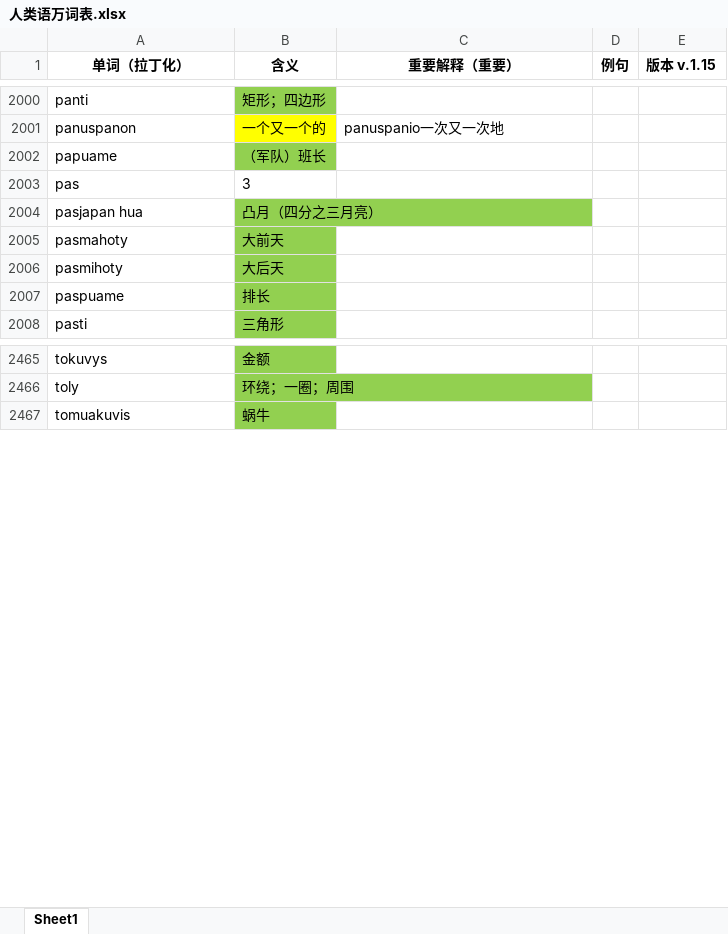
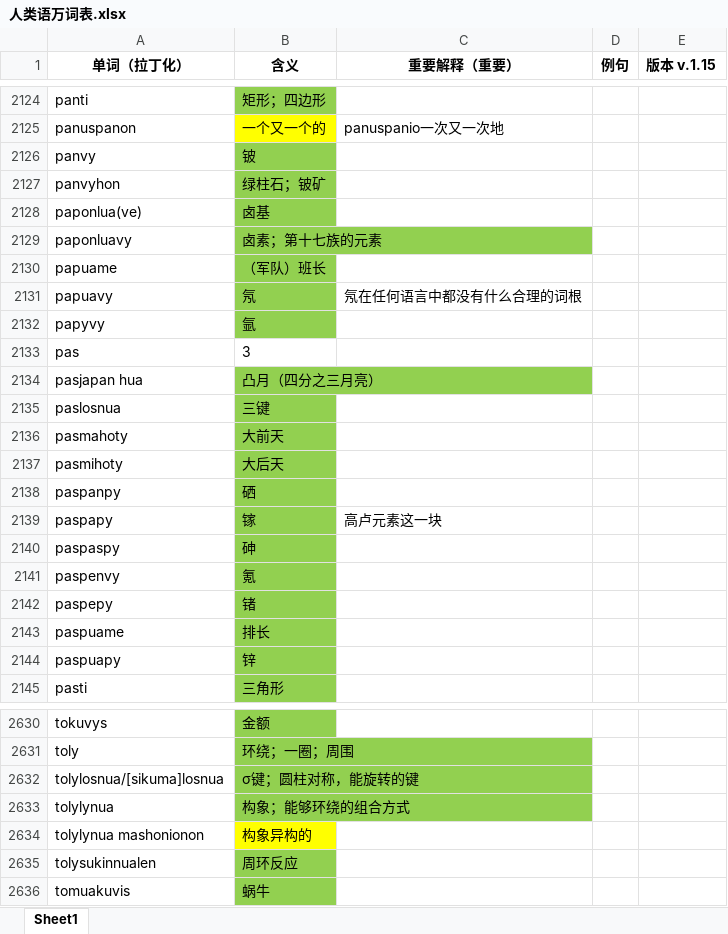
Before and after one commit to Valois-Kuai/vaslanvio, an Excel workbook: file/人类语万词表.xlsx, sheet Sheet1, drawn as a sheet; only a part is shown, gaps mark what is left out; values as stored, in another font and other column widths than the file's, no borders; the diff covers the shown part only; the diff names each change by its address in the sheet, - before the commit and + after, or states it on an @@ line.

```diff
--- a/file/人类语万词表.xlsx (sheet Sheet1)
+++ b/file/人类语万词表.xlsx (sheet Sheet1)
+row 2126: panvy | 铍
+row 2127: panvyhon | 绿柱石；铍矿
+row 2128: paponlua(ve) | 卤基
+row 2129: paponluavy | 卤素；第十七族的元素
+row 2131: papuavy | 氖 | 氖在任何语言中都没有什么合理的词根
+row 2132: papyvy | 氩
+row 2135: paslosnua | 三键
+row 2138: paspanpy | 硒
+row 2139: paspapy | 镓 | 高卢元素这一块
+row 2140: paspaspy | 砷
+row 2141: paspenvy | 氪
+row 2142: paspepy | 锗
+row 2144: paspuapy | 锌
+row 2632: tolylosnua/[sikuma]losnua | σ键；圆柱对称，能旋转的键
+row 2633: tolylynua | 构象；能够环绕的组合方式
+row 2634: tolylynua mashonionon | 构象异构的
+row 2635: tolysukinnualen | 周环反应
```
Also changed, not shown: 194 added rows, 17 removed rows and 12 edited cells elsewhere in this sheet, 2 other files.
